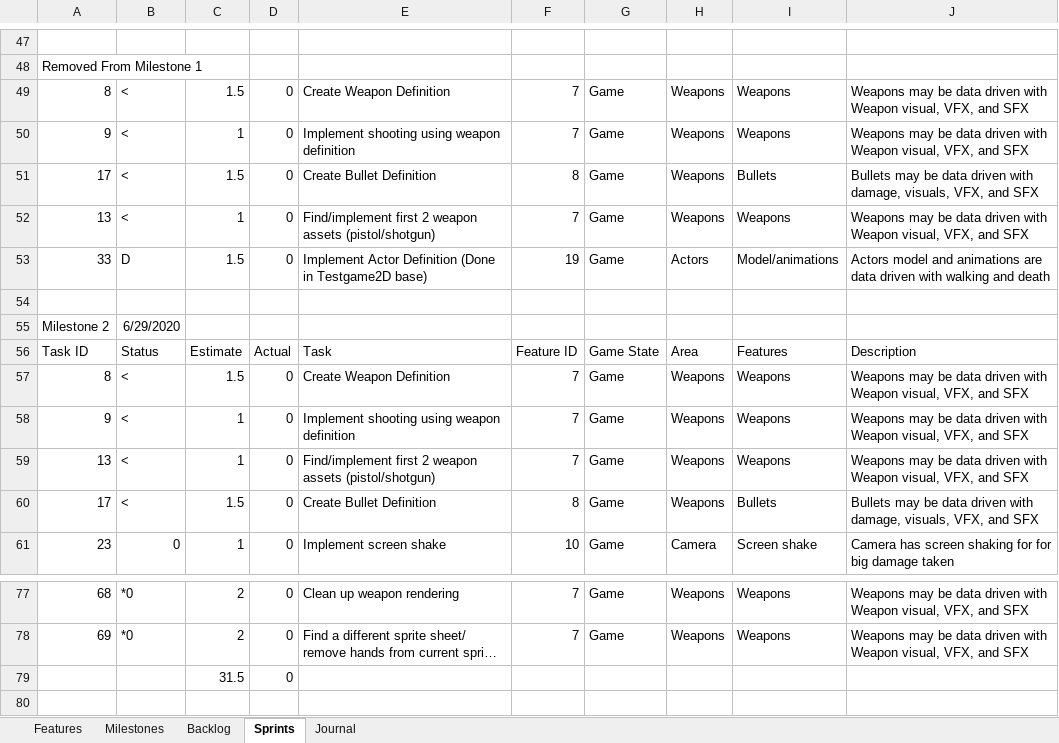
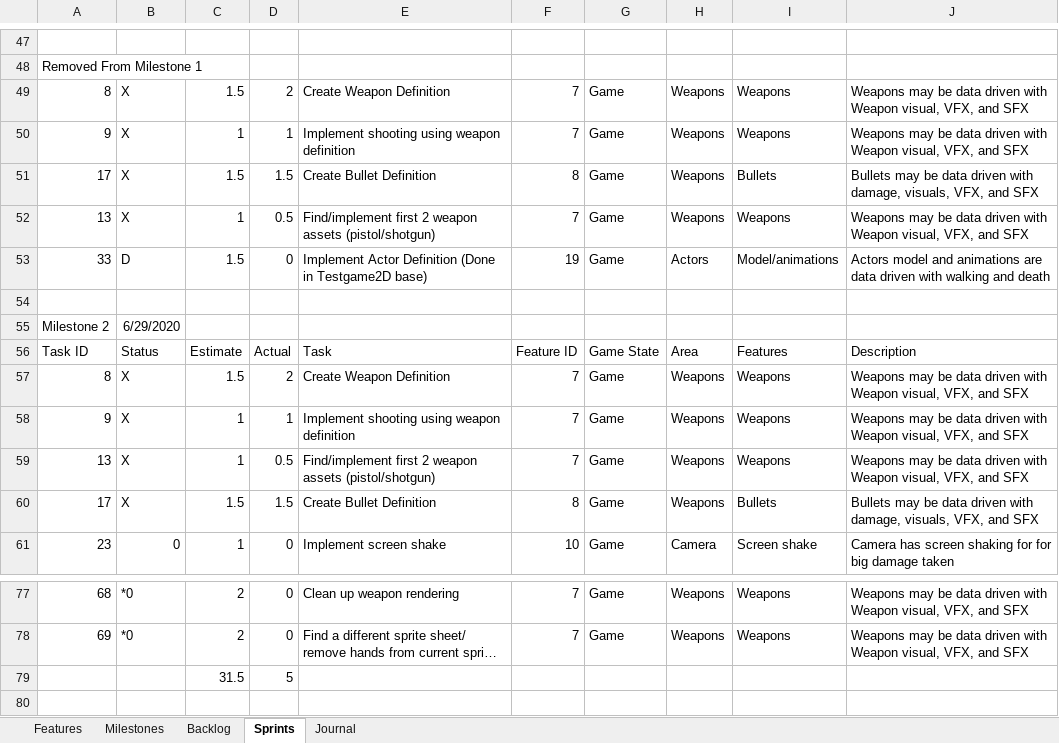
Before and after one commit to JSarasua/Guildhall, an Excel workbook: DFS/DFS Documentation - Jonathan Sarasua.xlsx, sheet Sprints, drawn as a sheet; only a part is shown, gaps mark what is left out; long unchanged cells end in …; values as stored, in another font and other column widths than the file's, no borders; table styles not drawn; the diff names each change by its address in the sheet, - before the commit and + after, or states it on an @@ line.

```diff
--- a/DFS/DFS Documentation - Jonathan Sarasua.xlsx (sheet Sprints)
+++ b/DFS/DFS Documentation - Jonathan Sarasua.xlsx (sheet Sprints)
-B49:B52: <
+B49:B52: X
-D49: 0
+D49: 2
-D50: 0
+D50: 1
-D51: 0
+D51: 1.5
-D52: 0
+D52: 0.5
-B57:B60: <
+B57:B60: X
-D57: 0
+D57: 2
-D58: 0
+D58: 1
-D59: 0
+D59: 0.5
-D60: 0
+D60: 1.5
-D79: 0
+D79: 5
```
Also changed, not shown: sheet Journal, sheet Backlog.
